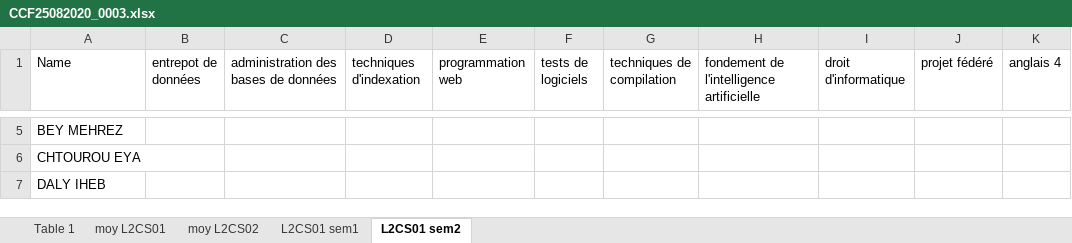
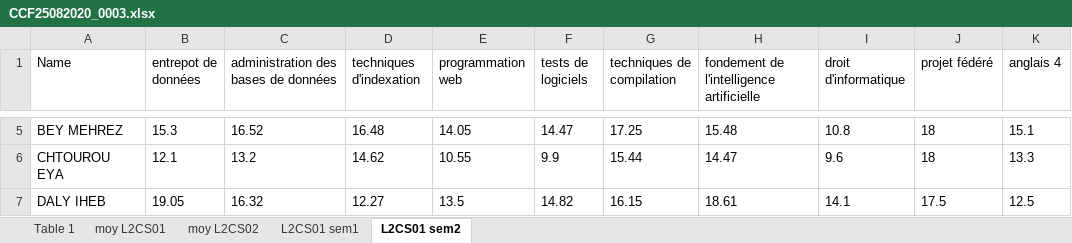
Before and after one commit to Dalenza/data-visualization, an Excel workbook: CCF25082020_0003.xlsx, sheet L2CS01 sem2, drawn as a sheet; only a part is shown, gaps mark what is left out; values as stored, in another font and other column widths than the file's, no borders; the diff covers the shown part only; the diff names each change by its address in the sheet, - before the commit and + after, or states it on an @@ line.

```diff
--- a/CCF25082020_0003.xlsx (sheet L2CS01 sem2)
+++ b/CCF25082020_0003.xlsx (sheet L2CS01 sem2)
-B5 (entrepot de données): (empty)
+B5 (entrepot de données): 15.3
-C5: (empty)
+C5: 16.52
-D5 (techniques d'indexation): (empty)
+D5 (techniques d'indexation): 16.48
-E5 (programmation web): (empty)
+E5 (programmation web): 14.05
-F5 (tests de logiciels): (empty)
+F5 (tests de logiciels): 14.47
-G5 (techniques de compilation): (empty)
+G5 (techniques de compilation): 17.25
-H5: (empty)
+H5: 15.48
-I5 (droit d'informatique): (empty)
+I5 (droit d'informatique): 10.8
-J5:J6 (projet fédéré): (empty)
+J5:J6 (projet fédéré): 18
-K5 (anglais 4): (empty)
+K5 (anglais 4): 15.1
-B6 (entrepot de données): (empty)
+B6 (entrepot de données): 12.1
-C6: (empty)
+C6: 13.2
-D6 (techniques d'indexation): (empty)
+D6 (techniques d'indexation): 14.62
-E6 (programmation web): (empty)
+E6 (programmation web): 10.55
-F6 (tests de logiciels): (empty)
+F6 (tests de logiciels): 9.9
-G6 (techniques de compilation): (empty)
+G6 (techniques de compilation): 15.44
-H6: (empty)
+H6: 14.47
-I6 (droit d'informatique): (empty)
+I6 (droit d'informatique): 9.6
-K6 (anglais 4): (empty)
+K6 (anglais 4): 13.3
-B7 (entrepot de données): (empty)
+B7 (entrepot de données): 19.05
-C7: (empty)
+C7: 16.32
-D7 (techniques d'indexation): (empty)
+D7 (techniques d'indexation): 12.27
-E7 (programmation web): (empty)
+E7 (programmation web): 13.5
-F7 (tests de logiciels): (empty)
+F7 (tests de logiciels): 14.82
-G7 (techniques de compilation): (empty)
+G7 (techniques de compilation): 16.15
-H7: (empty)
+H7: 18.61
-I7 (droit d'informatique): (empty)
+I7 (droit d'informatique): 14.1
-J7 (projet fédéré): (empty)
+J7 (projet fédéré): 17.5
-K7 (anglais 4): (empty)
+K7 (anglais 4): 12.5
```
Also changed, not shown: 274 edited cells elsewhere in this sheet, sheet Table 1, charts or pictures.
